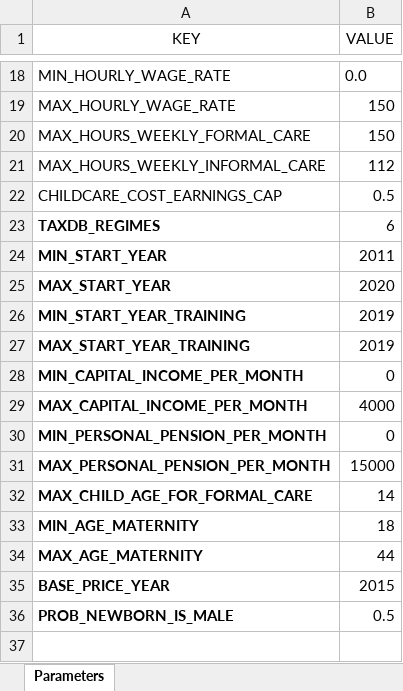
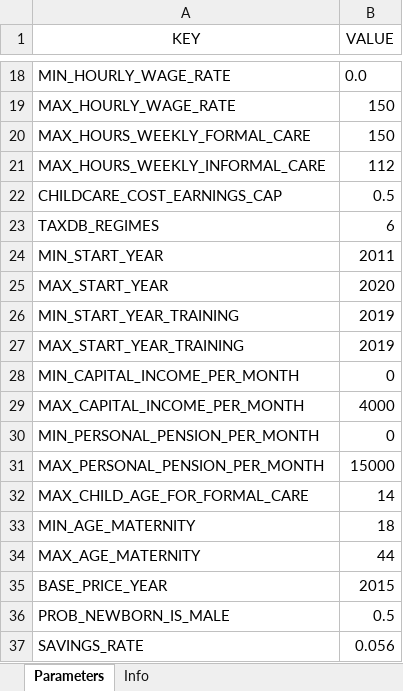
Before and after one commit to centreformicrosimulation/SimPathsEU, an Excel workbook: input/HU/parameters.xlsx, sheet Parameters, drawn as a sheet; only a part is shown, gaps mark what is left out; values as stored, in another font and other column widths than the file's, no borders; the diff names each change by its address in the sheet, - before the commit and + after, or states it on an @@ line.

Commit message:
Minor adjustments; Added a country-specific parameter SAVINGS_RATE to be loaded from the parameters.xlsx input file.

```diff
--- a/input/HU/parameters.xlsx (sheet Parameters)
+++ b/input/HU/parameters.xlsx (sheet Parameters)
+sheet tab: Info
-A23:A36 bold: on
+A23:A36 bold: off
+row 37: SAVINGS_RATE | 0.056
```
Also changed, not shown: input/EL/columns_number_parameters.xlsx, input/EL/parameters.xlsx, 6 other files.
